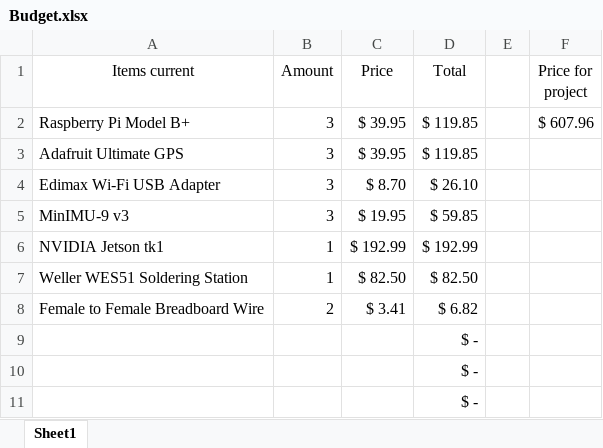
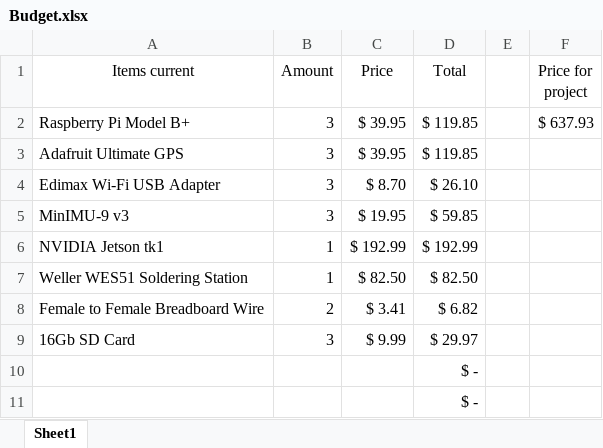
Before and after one commit to SCCapstone/driftNode, an Excel workbook: Presentation/Budget.xlsx, sheet Sheet1, drawn as a sheet; only a part is shown; values as stored, in another font and other column widths than the file's, no borders; charts and pictures not drawn; removed rows and columns are numbered as before the commit, all else as after; the diff names each change by its address in the sheet, - before the commit and + after, or states it on an @@ line.

```diff
--- a/Presentation/Budget.xlsx (sheet Sheet1)
+++ b/Presentation/Budget.xlsx (sheet Sheet1)
-F2 (Price for project): $ 607.96
+F2 (Price for project): $ 637.93
-row 9:  |  |  | $ -
+row 9: 16Gb SD Card | 3 | $ 9.99 | $ 29.97
```
Also changed, not shown: charts or pictures, 1 other file.
